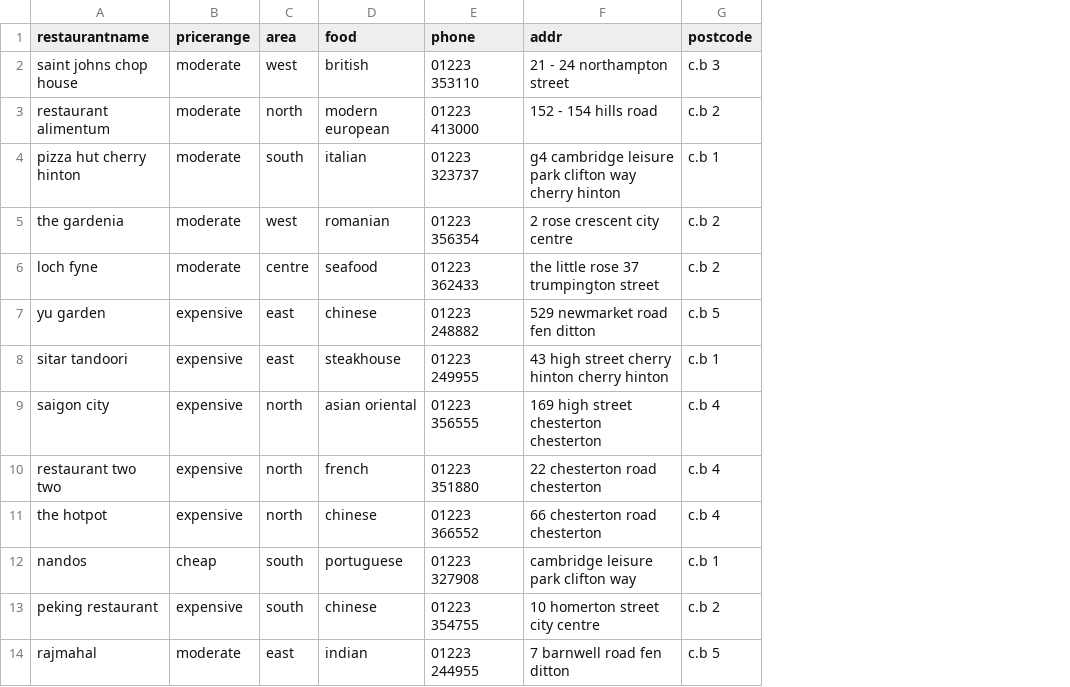
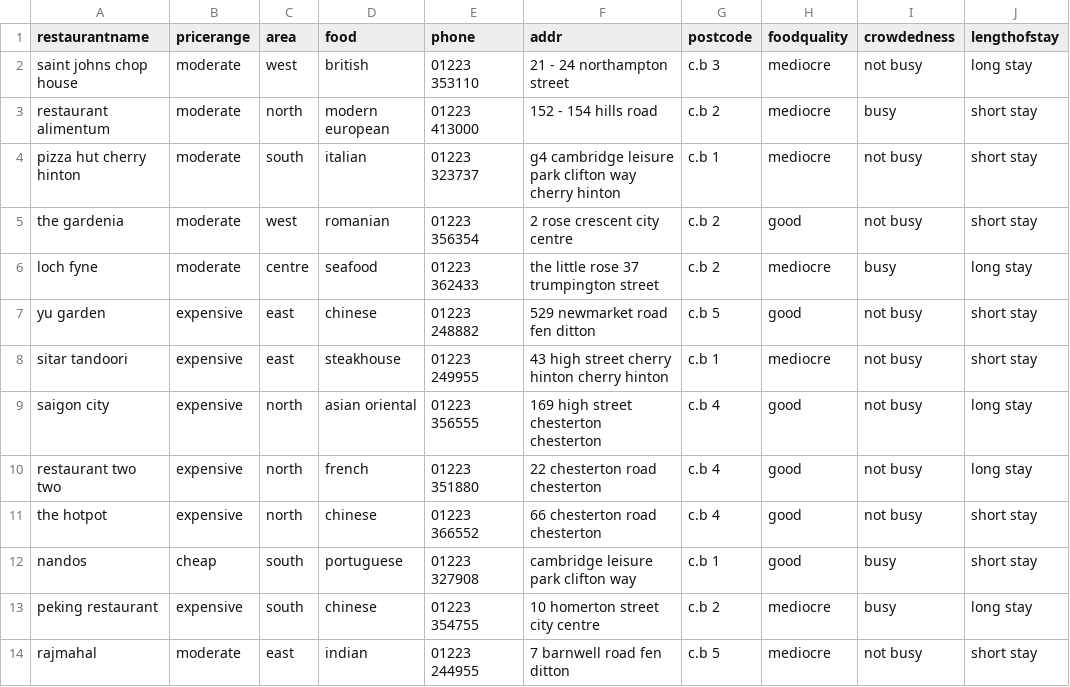
Before and after one commit to MajoBednar/MAIR, a CSV file: data/restaurant_info.csv, drawn as a sheet; only a part is shown; the diff names each change by its address in the sheet, - before the commit and + after, or states it on an @@ line.

Commit message:
new properties for restaurants and inferring properties

```diff
--- a/data/restaurant_info.csv
+++ b/data/restaurant_info.csv
+column H (foodquality), rows 2-14: mediocre | mediocre | mediocre | good | mediocre | good | mediocre | good | good | good | good | mediocre | mediocre
+column I (crowdedness), rows 2-14: not busy | busy | not busy | not busy | busy | not busy | not busy | not busy | not busy | not busy | busy | busy | not busy
+column J (lengthofstay), rows 2-14: long stay | short stay | short stay | short stay | long stay | short stay | short stay | long stay | long stay | short stay | short stay | long stay | short stay
```
Also changed, not shown: 2 other files.
